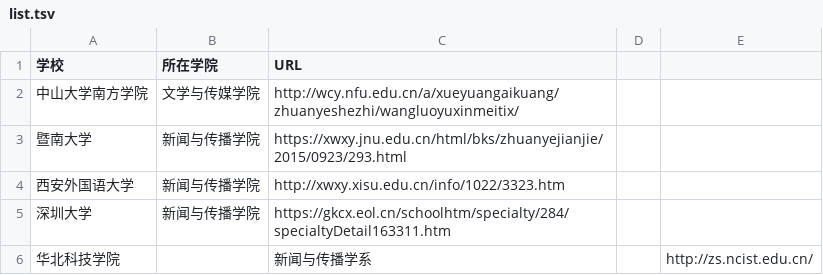
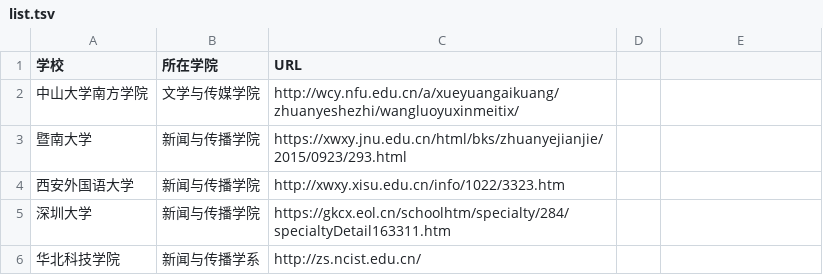
Before and after one commit to coco022/list_newmedia_undergraduate_CN, a TSV file: list.tsv, drawn as a sheet.

Commit message:
该空格为tab

```diff
--- a/list.tsv
+++ b/list.tsv
@@ -5,2 +5,2 @@
 深圳大学	新闻与传播学院	https://gkcx.eol.cn/schoolhtm/specialty/284/specialtyDetail163311.htm
-华北科技学院		新闻与传播学系		http://zs.ncist.edu.cn/
+华北科技学院	新闻与传播学系	http://zs.ncist.edu.cn/
```
